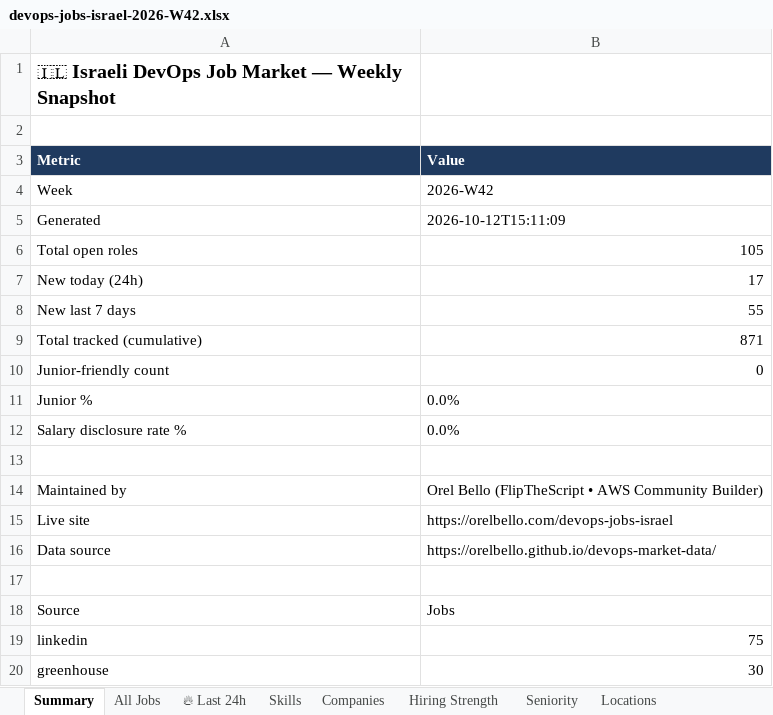
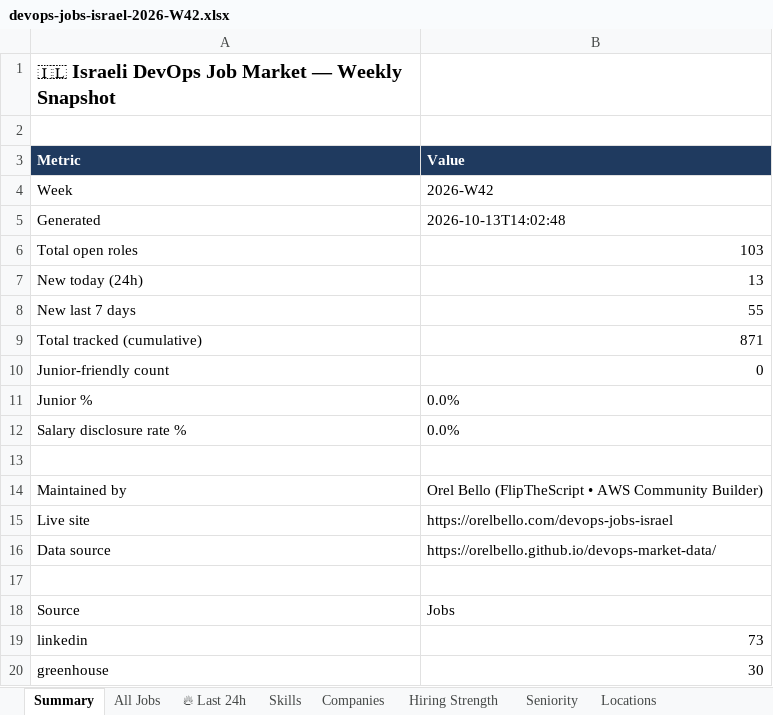
Before and after one commit to OrelBello/devops-market-data, an Excel workbook: reports/devops-jobs-israel-2026-W42.xlsx, sheet Summary, drawn as a sheet; values as stored, in another font and other column widths than the file's, no borders; the diff names each change by its address in the sheet, - before the commit and + after, or states it on an @@ line.

```diff
--- a/reports/devops-jobs-israel-2026-W42.xlsx (sheet Summary)
+++ b/reports/devops-jobs-israel-2026-W42.xlsx (sheet Summary)
-B5 (Value): 2026-10-12T15:11:09
+B5 (Value): 2026-10-13T14:02:48
-B6 (Value): 105
+B6 (Value): 103
-B7 (Value): 17
+B7 (Value): 13
-B19 (Value): 75
+B19 (Value): 73
```
Also changed, not shown: sheet All Jobs, sheet 🔥 Last 24h, sheet 🪜 Junior Top Picks, sheet Junior Stack Demand, sheet Hiring Strength, sheet Companies, 5 more sheets, reports/devops-jobs-israel-latest.xlsx, reports/devops-juniors-israel-2026-W42.xlsx, 11 other files.
